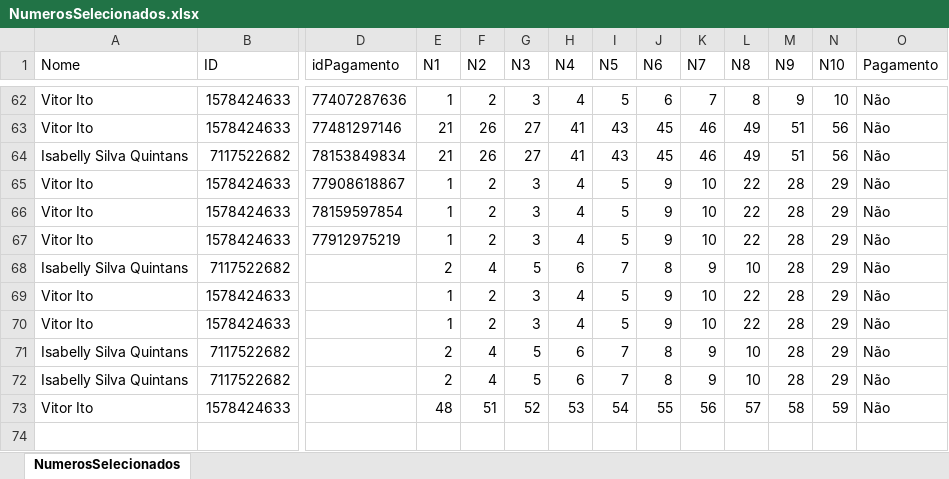
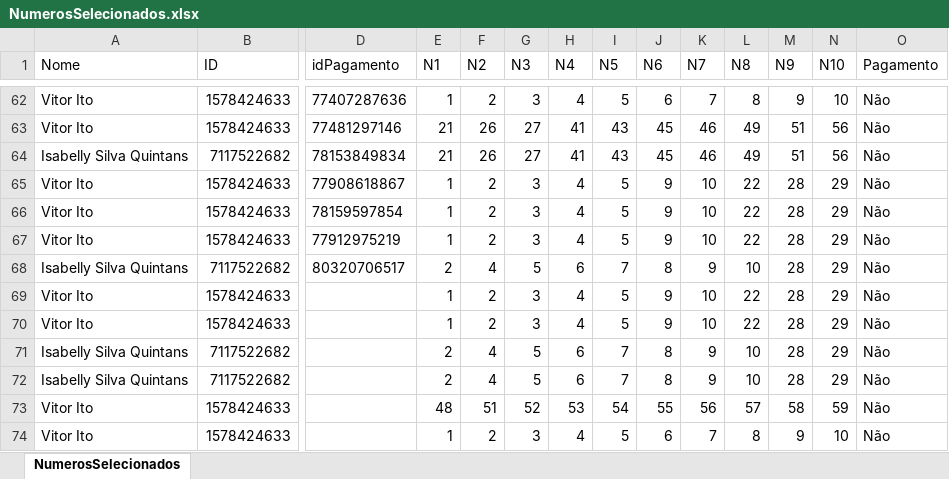
Before and after one commit to dvcezario/Bot-Telegram, an Excel workbook: NumerosSelecionados.xlsx, sheet NumerosSelecionados, drawn as a sheet; only a part is shown, gaps mark what is left out; values as stored, in another font and other column widths than the file's, no borders; rows hold the shown columns only; the diff names each change by its address in the sheet, - before the commit and + after, or states it on an @@ line.

Commit message:
PROJETO ATUALIZADO BOT

```diff
--- a/NumerosSelecionados.xlsx (sheet NumerosSelecionados)
+++ b/NumerosSelecionados.xlsx (sheet NumerosSelecionados)
-D68 (idPagamento): (empty)
+D68 (idPagamento): 80320706517
+row 74: Vitor Ito | 1578424633 |  | 1 | 2 | 3 | 4 | 5 | 6 | 7 | 8 | 9 | 10 | Não
```
